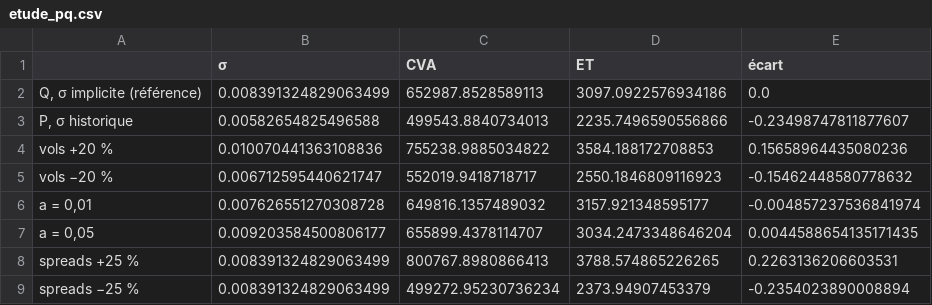
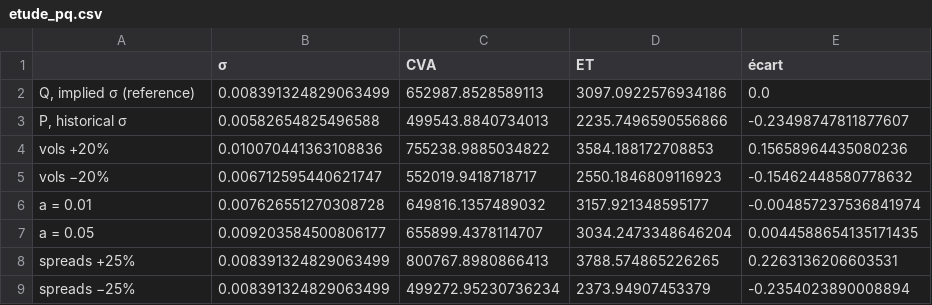
Before and after one commit to louisdelacour21/xva-calculator, a CSV file: rapport/etude_pq.csv, drawn as a sheet.

```diff
--- a/rapport/etude_pq.csv
+++ b/rapport/etude_pq.csv
@@ -1,9 +1,9 @@
 ,σ,CVA,ET,écart
-"Q, σ implicite (référence)",0.008391324829063499,652987.8528589113,3097.0922576934186,0.0
-"P, σ historique",0.00582654825496588,499543.8840734013,2235.7496590556866,-0.23498747811877607
-vols +20 %,0.010070441363108836,755238.9885034822,3584.188172708853,0.15658964435080236
-vols −20 %,0.006712595440621747,552019.9418718717,2550.1846809116923,-0.15462448580778632
-"a = 0,01",0.007626551270308728,649816.1357489032,3157.921348595177,-0.004857237536841974
-"a = 0,05",0.009203584500806177,655899.4378114707,3034.2473348646204,0.0044588654135171435
-spreads +25 %,0.008391324829063499,800767.8980866413,3788.574865226265,0.2263136206603531
-spreads −25 %,0.008391324829063499,499272.95230736234,2373.94907453379,-0.2354023890008894
+"Q, implied σ (reference)",0.008391324829063499,652987.8528589113,3097.0922576934186,0.0
+"P, historical σ",0.00582654825496588,499543.8840734013,2235.7496590556866,-0.23498747811877607
+vols +20%,0.010070441363108836,755238.9885034822,3584.188172708853,0.15658964435080236
+vols −20%,0.006712595440621747,552019.9418718717,2550.1846809116923,-0.15462448580778632
+a = 0.01,0.007626551270308728,649816.1357489032,3157.921348595177,-0.004857237536841974
+a = 0.05,0.009203584500806177,655899.4378114707,3034.2473348646204,0.0044588654135171435
+spreads +25%,0.008391324829063499,800767.8980866413,3788.574865226265,0.2263136206603531
+spreads −25%,0.008391324829063499,499272.95230736234,2373.94907453379,-0.2354023890008894
```
Also changed, not shown: rapport/backtest_pit.csv, rapport/convergence.csv, 11 other files.
